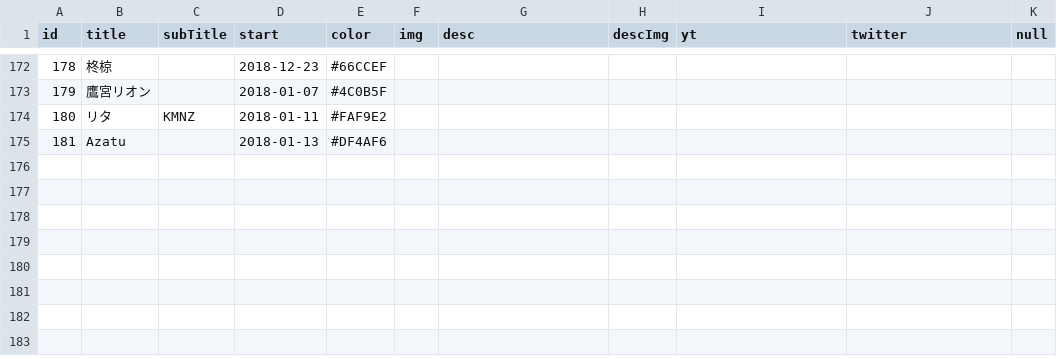
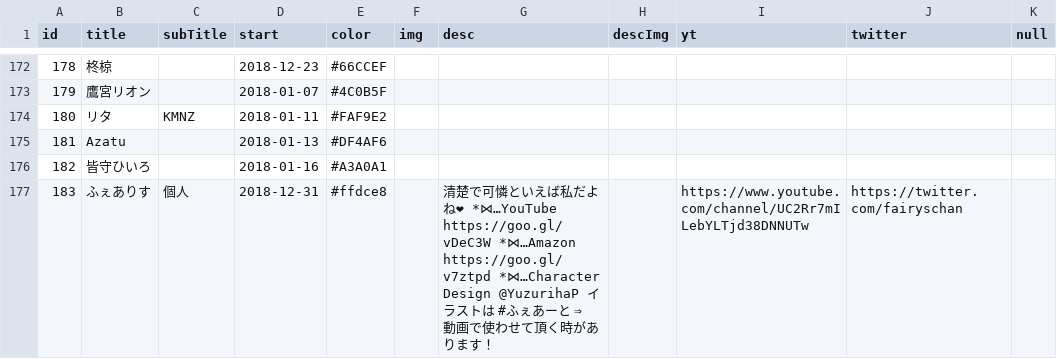
Before and after one commit to 238g/Cute, a CSV file: datas/VtuberBirthday/Events.csv, drawn as a sheet; only a part is shown, gaps mark what is left out; the diff names each change by its address in the sheet, - before the commit and + after, or states it on an @@ line.

```diff
--- a/datas/VtuberBirthday/Events.csv
+++ b/datas/VtuberBirthday/Events.csv
+row 176: 182 | 皆守ひいろ |  | 2018-01-16 | #A3A0A1
+row 177: 183 | ふぇありす | 個人 | 2018-12-31 | #ffdce8 |  | 清楚で可憐といえば私だよね❤ *⋈…YouTube https://goo.gl/vDeC3W *⋈…Amazon https://goo.gl/v7ztpd *⋈…Character Design @YuzurihaP イラストは #ふぇあーと ⇒動画で使わせて頂く時があります！ |  | https://www.youtube.com/channel/UC2Rr7mILebYLTjd38DNNUTw | https://twitter.com/fairyschan
```
Also changed, not shown: datas/VtuberDebut/Events.csv, 1 other file.
